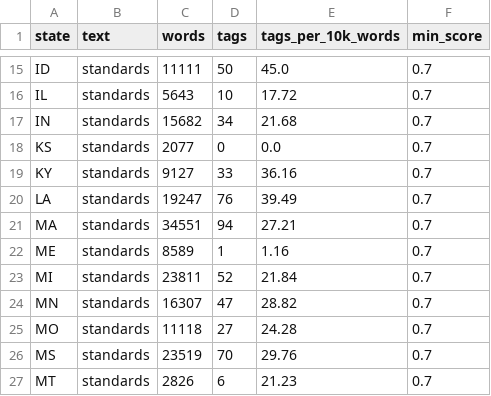
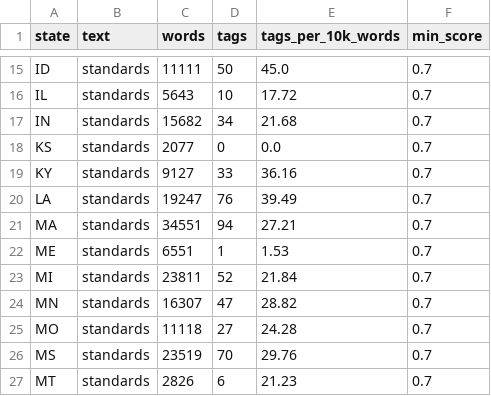
Before and after one commit to evanawacks/US-immigration-education-standards, a CSV file: data/analysis/state_summary.csv, drawn as a sheet; only a part is shown, gaps mark what is left out.

```diff
--- a/data/analysis/state_summary.csv
+++ b/data/analysis/state_summary.csv
@@ -21,3 +21,3 @@ LA,standards,19247,76,39.49,0.7
 MA,standards,34551,94,27.21,0.7
-ME,standards,8589,1,1.16,0.7
+ME,standards,6551,1,1.53,0.7
 MI,standards,23811,52,21.84,0.7
```
Also changed, not shown: data/analysis/keyword_tags.csv, data/analysis/text_words.csv, 21 other files.
